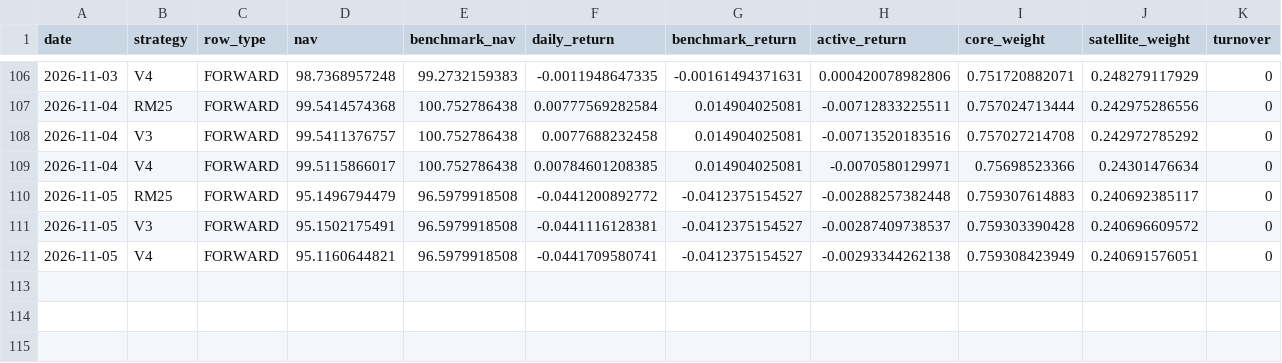
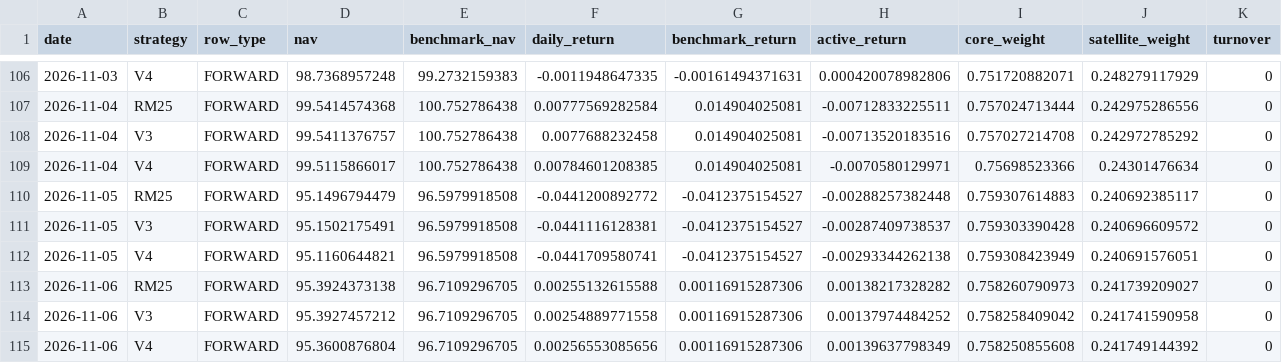
Before and after one commit to nicobouch97/fund100-research, a CSV file: forward_outputs/forward_ledger.csv, drawn as a sheet; only a part is shown, gaps mark what is left out; rows hold the shown columns only; the diff names each change by its address in the sheet, - before the commit and + after, or states it on an @@ line.

Commit message:
Forward Lab v1.1 update 2026-11-07

```diff
--- a/forward_outputs/forward_ledger.csv
+++ b/forward_outputs/forward_ledger.csv
+row 113: 2026-11-06 | RM25 | FORWARD | 95.3924373138 | 96.7109296705 | 0.00255132615588 | 0.00116915287306 | 0.00138217328282 | 0.758260790973 | 0.241739209027 | 0
+row 114: 2026-11-06 | V3 | FORWARD | 95.3927457212 | 96.7109296705 | 0.00254889771558 | 0.00116915287306 | 0.00137974484252 | 0.758258409042 | 0.241741590958 | 0
+row 115: 2026-11-06 | V4 | FORWARD | 95.3600876804 | 96.7109296705 | 0.00256553085656 | 0.00116915287306 | 0.00139637798349 | 0.758250855608 | 0.241749144392 | 0
```
Also changed, not shown: 3 other files.
